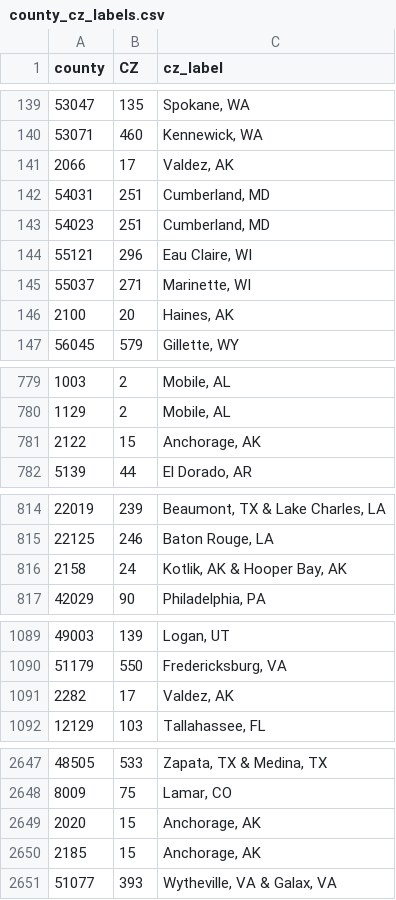
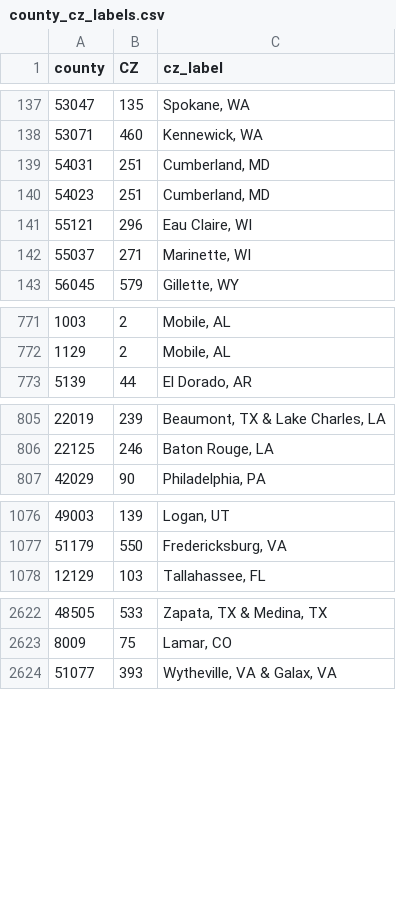
Before and after one commit to data-edu/airea-data-explorer-prep, a CSV file: county_cz_labels.csv, drawn as a sheet; only a part is shown, gaps mark what is left out; the diff covers the shown part only; the diff names each change by its address in the sheet, - before the commit and + after, or states it on an @@ line.

```diff
--- a/county_cz_labels.csv
+++ b/county_cz_labels.csv
-row 141: 2066 | 17 | Valdez, AK
-row 146: 2100 | 20 | Haines, AK
-row 781: 2122 | 15 | Anchorage, AK
-row 816: 2158 | 24 | Kotlik, AK & Hooper Bay, AK
-row 1091: 2282 | 17 | Valdez, AK
-row 2649: 2020 | 15 | Anchorage, AK
-row 2650: 2185 | 15 | Anchorage, AK
```
Also changed, not shown: 23 removed rows elsewhere in this file, 4 other files.
